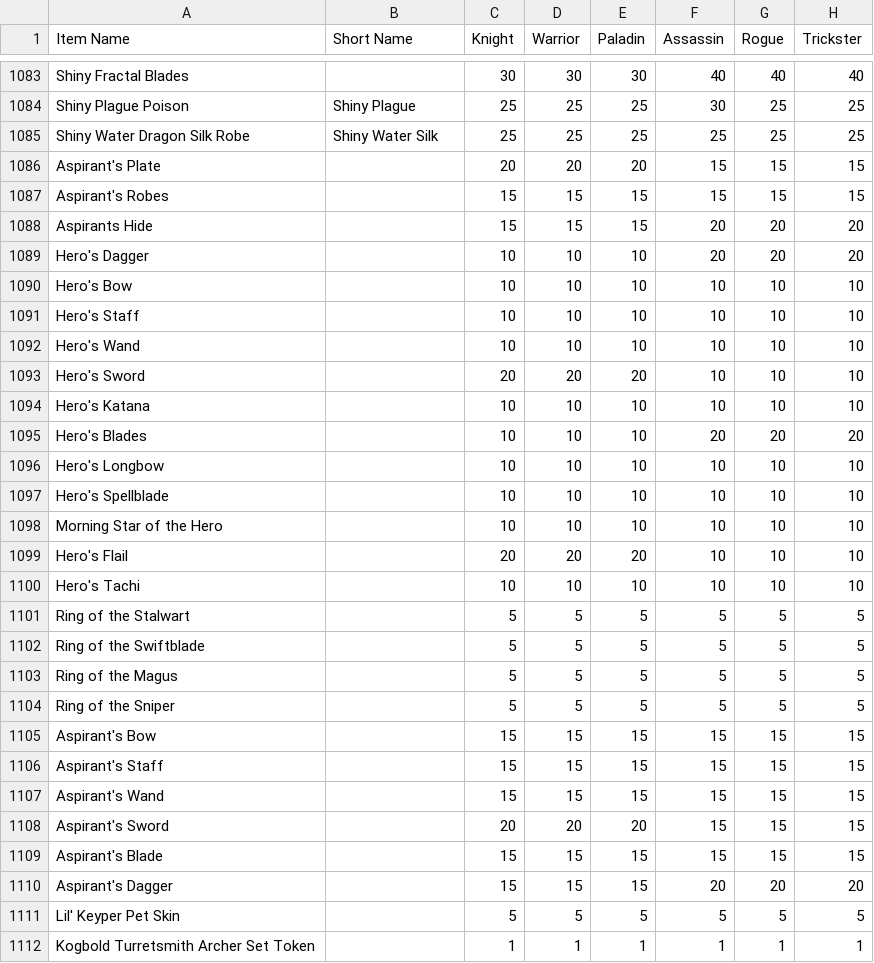
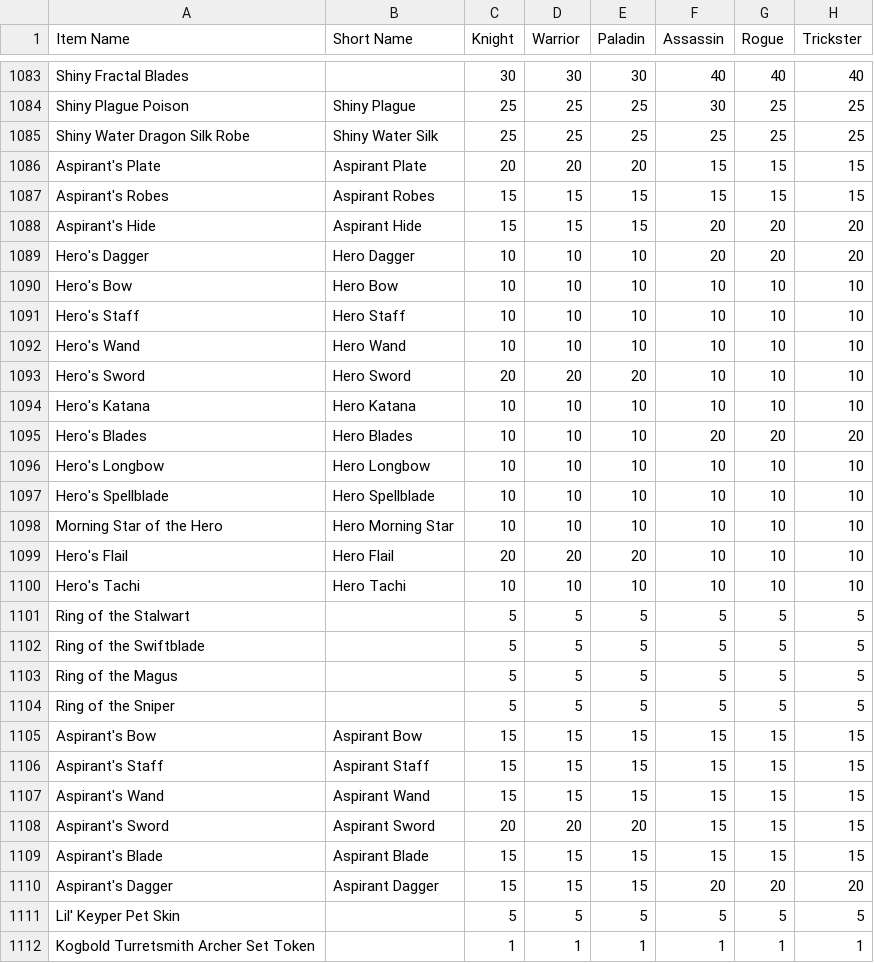
Before and after one commit to Sanketh7/contest-bot, a CSV file: ppe_data.csv, drawn as a sheet; only a part is shown, gaps mark what is left out; the diff names each change by its address in the sheet, - before the commit and + after, or states it on an @@ line.

```diff
--- a/ppe_data.csv
+++ b/ppe_data.csv
-B1086 (Short Name): (empty)
+B1086 (Short Name): Aspirant Plate
-B1087 (Short Name): (empty)
+B1087 (Short Name): Aspirant Robes
-A1088 (Item Name): Aspirants Hide
+A1088 (Item Name): Aspirant's Hide
-B1088 (Short Name): (empty)
+B1088 (Short Name): Aspirant Hide
-B1089 (Short Name): (empty)
+B1089 (Short Name): Hero Dagger
-B1090 (Short Name): (empty)
+B1090 (Short Name): Hero Bow
-B1091 (Short Name): (empty)
+B1091 (Short Name): Hero Staff
-B1092 (Short Name): (empty)
+B1092 (Short Name): Hero Wand
-B1093 (Short Name): (empty)
+B1093 (Short Name): Hero Sword
-B1094 (Short Name): (empty)
+B1094 (Short Name): Hero Katana
-B1095 (Short Name): (empty)
+B1095 (Short Name): Hero Blades
-B1096 (Short Name): (empty)
+B1096 (Short Name): Hero Longbow
-B1097 (Short Name): (empty)
+B1097 (Short Name): Hero Spellblade
-B1098 (Short Name): (empty)
+B1098 (Short Name): Hero Morning Star
-B1099 (Short Name): (empty)
+B1099 (Short Name): Hero Flail
-B1100 (Short Name): (empty)
+B1100 (Short Name): Hero Tachi
-B1105 (Short Name): (empty)
+B1105 (Short Name): Aspirant Bow
-B1106 (Short Name): (empty)
+B1106 (Short Name): Aspirant Staff
-B1107 (Short Name): (empty)
+B1107 (Short Name): Aspirant Wand
-B1108 (Short Name): (empty)
+B1108 (Short Name): Aspirant Sword
-B1109 (Short Name): (empty)
+B1109 (Short Name): Aspirant Blade
-B1110 (Short Name): (empty)
+B1110 (Short Name): Aspirant Dagger
```
Also changed, not shown: 1 other file.
